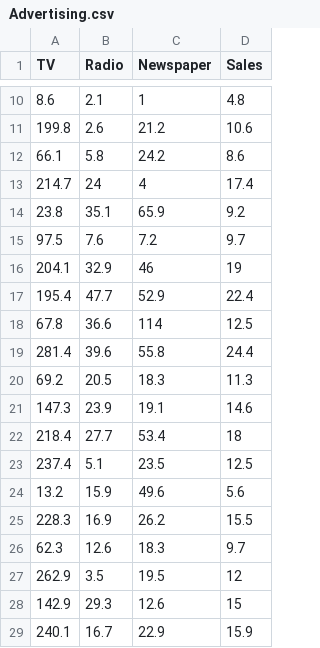
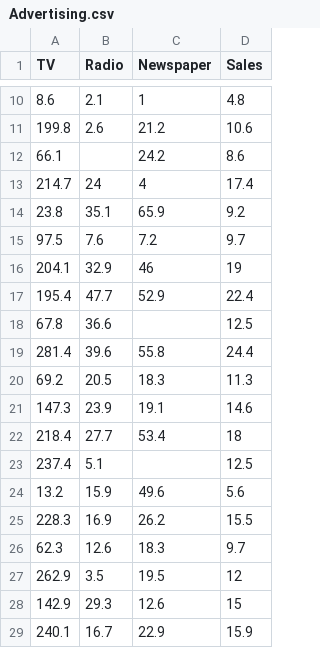
Before and after one commit to Sergio64g/BigDataCourse, a CSV file: Análisis de datos en el ecosistema Python/datasets/Advertising.csv, drawn as a sheet; only a part is shown, gaps mark what is left out.

```diff
--- a/Análisis de datos en el ecosistema Python/datasets/Advertising.csv
+++ b/Análisis de datos en el ecosistema Python/datasets/Advertising.csv
@@ -11,3 +11,3 @@ TV,Radio,Newspaper,Sales
 199.8,2.6,21.2,10.6
-66.1,5.8,24.2,8.6
+66.1,,24.2,8.6
 214.7,24,4,17.4
@@ -17,3 +17,3 @@ TV,Radio,Newspaper,Sales
 195.4,47.7,52.9,22.4
-67.8,36.6,114,12.5
+67.8,36.6,,12.5
 281.4,39.6,55.8,24.4
@@ -22,3 +22,3 @@ TV,Radio,Newspaper,Sales
 218.4,27.7,53.4,18
-237.4,5.1,23.5,12.5
+237.4,5.1,,12.5
 13.2,15.9,49.6,5.6
```
Also changed, not shown: 5 other files.
